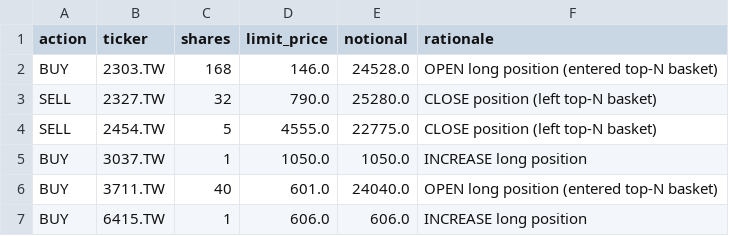
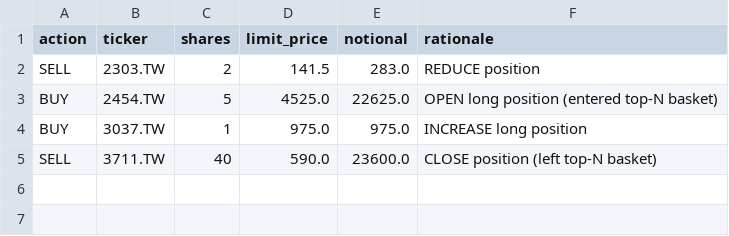
Before and after one commit to Yu-ChangCheng/PingPingPongPongTW, a CSV file: docs/data/orders_today.csv, drawn as a sheet.

```diff
--- a/docs/data/orders_today.csv
+++ b/docs/data/orders_today.csv
@@ -1,7 +1,5 @@
 action,ticker,shares,limit_price,notional,rationale
-BUY,2303.TW,168,146.0,24528.0,OPEN long position (entered top-N basket)
-SELL,2327.TW,32,790.0,25280.0,CLOSE position (left top-N basket)
-SELL,2454.TW,5,4555.0,22775.0,CLOSE position (left top-N basket)
-BUY,3037.TW,1,1050.0,1050.0,INCREASE long position
-BUY,3711.TW,40,601.0,24040.0,OPEN long position (entered top-N basket)
-BUY,6415.TW,1,606.0,606.0,INCREASE long position
+SELL,2303.TW,2,141.5,283.0,REDUCE position
+BUY,2454.TW,5,4525.0,22625.0,OPEN long position (entered top-N basket)
+BUY,3037.TW,1,975.0,975.0,INCREASE long position
+SELL,3711.TW,40,590.0,23600.0,CLOSE position (left top-N basket)
```
Also changed, not shown: docs/data/holdings.csv, docs/data/live_portfolio_history.csv, 9 other files.
